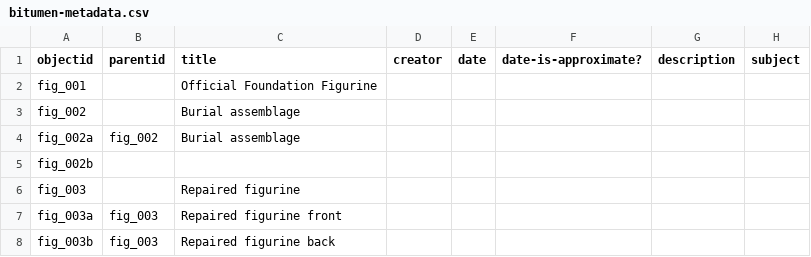
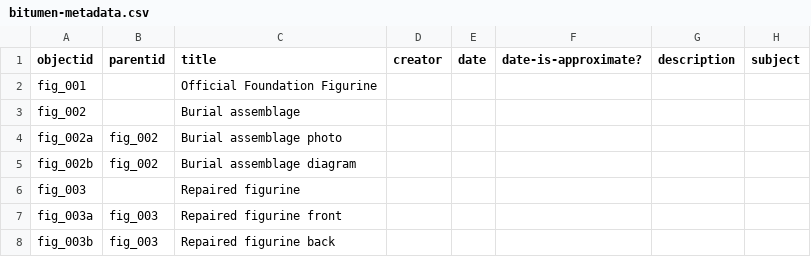
Before and after one commit to icastillo3/Bitumen-Bitch, a CSV file: _data/bitumen-metadata.csv, drawn as a sheet; only a part is shown; the diff names each change by its address in the sheet, - before the commit and + after, or states it on an @@ line.

Commit message:
Add files via upload

```diff
--- a/_data/bitumen-metadata.csv
+++ b/_data/bitumen-metadata.csv
-C4 (title): Burial assemblage
+C4 (title): Burial assemblage photo
-B5 (parentid): (empty)
+B5 (parentid): fig_002
-C5 (title): (empty)
+C5 (title): Burial assemblage diagram
```
